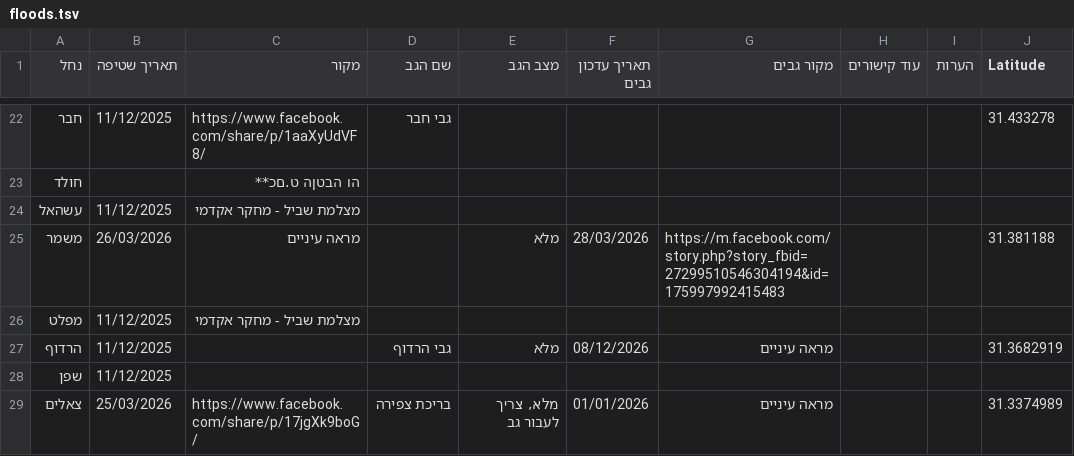
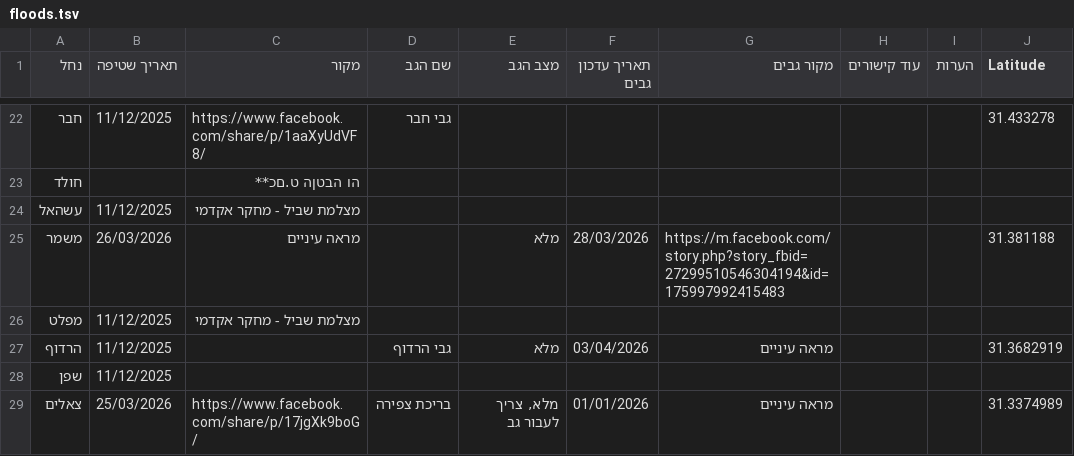
Before and after one commit to zstadler/IHMGeoJSONWaterholes, a TSV file: floods.tsv, drawn as a sheet; only a part is shown, gaps mark what is left out; the diff names each change by its address in the sheet, - before the commit and + after, or states it on an @@ line.

```diff
--- a/floods.tsv
+++ b/floods.tsv
-F27 (תאריך עדכון גבים): 08/12/2026
+F27 (תאריך עדכון גבים): 03/04/2026
```
